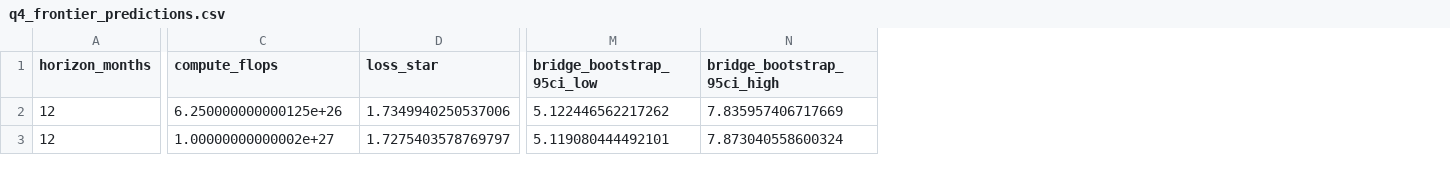
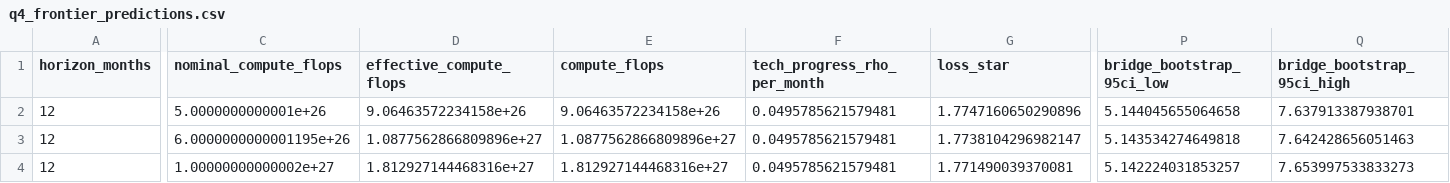
Before and after one commit to YingaoZhang/math-modeling-f-question, a CSV file: outputs/q4/q4_frontier_predictions.csv, drawn as a sheet; only a part is shown, gaps mark what is left out; addresses are those after the commit; rows hold the shown columns only; the diff covers the shown part only; the diff names each change by its address in the sheet, - before the commit and + after, or states it on an @@ line.

```diff
--- a/outputs/q4/q4_frontier_predictions.csv
+++ b/outputs/q4/q4_frontier_predictions.csv
+column C (nominal_compute_flops), row 2: 5.0000000000001e+26; row 4: 1.00000000000002e+27
+column D (effective_compute_flops), row 2: 9.06463572234158e+26; row 4: 1.812927144468316e+27
+column F (tech_progress_rho_per_month), row 2: 0.0495785621579481; row 4: 0.0495785621579481
-E2 (compute_flops): 6.250000000000125e+26
+E2 (compute_flops): 9.06463572234158e+26
-G2 (loss_star): 1.7349940250537006
+G2 (loss_star): 1.7747160650290896
-P2 (bridge_bootstrap_95ci_low): 5.122446562217262
+P2 (bridge_bootstrap_95ci_low): 5.144045655064658
-Q2 (bridge_bootstrap_95ci_high): 7.835957406717669
+Q2 (bridge_bootstrap_95ci_high): 7.637913387938701
+row 3: 12 | 6.0000000000001195e+26 | 1.0877562866809896e+27 | 1.0877562866809896e+27 | 0.0495785621579481 | 1.7738104296982147 | 5.143534274649818 | 7.642428656051463
-E4 (compute_flops): 1.00000000000002e+27
+E4 (compute_flops): 1.812927144468316e+27
-G4 (loss_star): 1.7275403578769797
+G4 (loss_star): 1.771490039370081
-P4 (bridge_bootstrap_95ci_low): 5.119080444492101
+P4 (bridge_bootstrap_95ci_low): 5.142224031853257
-Q4 (bridge_bootstrap_95ci_high): 7.873040558600324
+Q4 (bridge_bootstrap_95ci_high): 7.653997533833273
```
Also changed, not shown: 1 added row and 85 edited cells elsewhere in this file, outputs/q3/q3_cost_scale_sensitivity.csv, outputs/q3/q3_expanded_bounds_results.csv, 53 other files.
